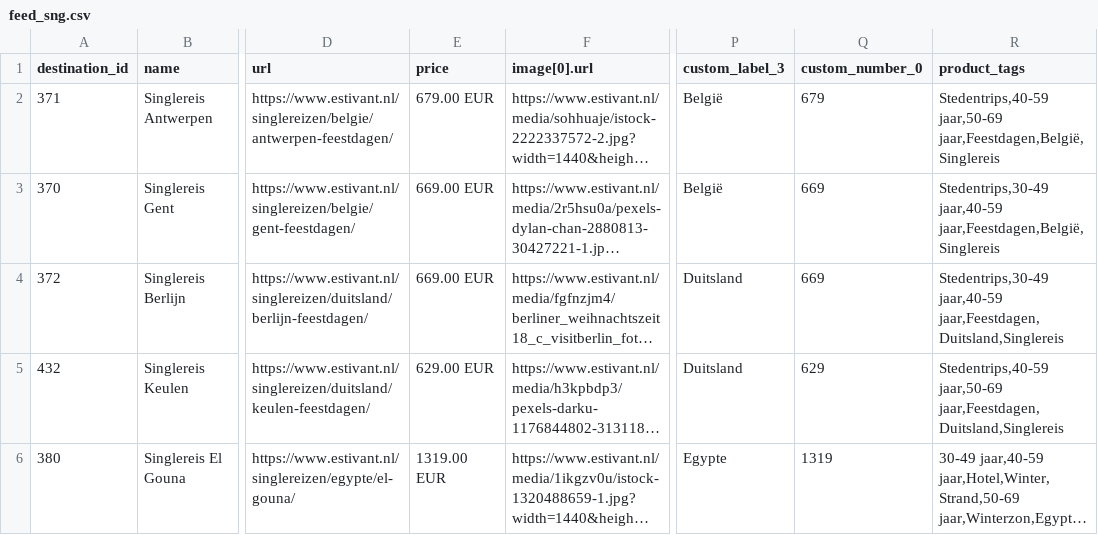
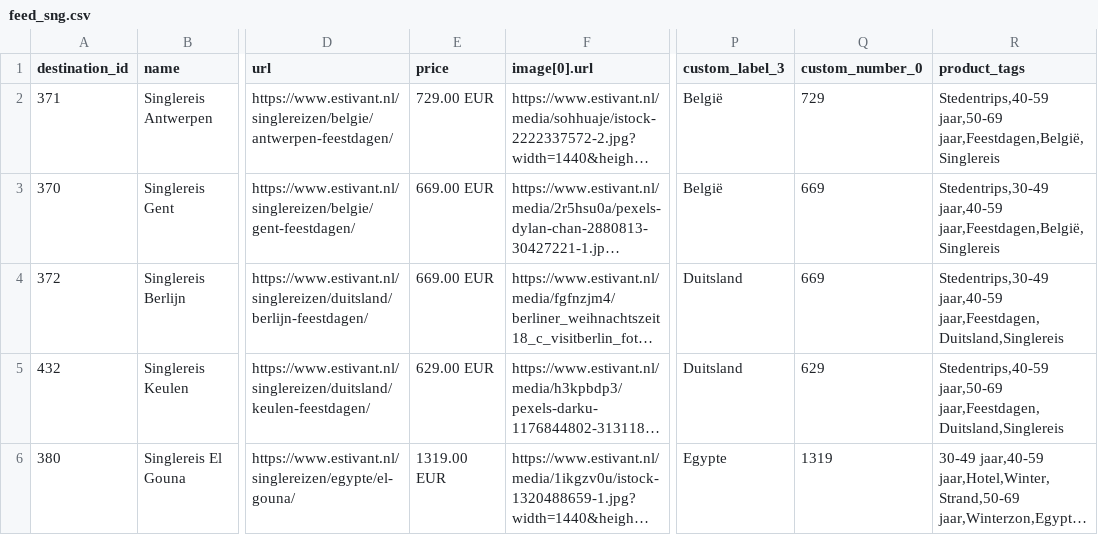
Before and after one commit to whaleads/estivant-dpa-feed, a CSV file: output/feed_sng.csv, drawn as a sheet; only a part is shown, gaps mark what is left out; long unchanged cells end in …; the diff names each change by its address in the sheet, - before the commit and + after, or states it on an @@ line.

```diff
--- a/output/feed_sng.csv
+++ b/output/feed_sng.csv
-E2 (price): 679.00 EUR
+E2 (price): 729.00 EUR
-Q2 (custom_number_0): 679
+Q2 (custom_number_0): 729
```
Also changed, not shown: output/feed_sng_products.csv, 3 other files.
